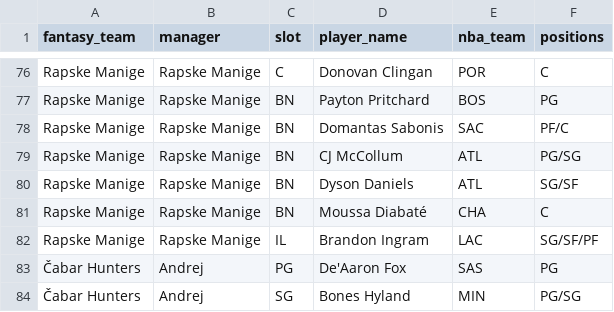
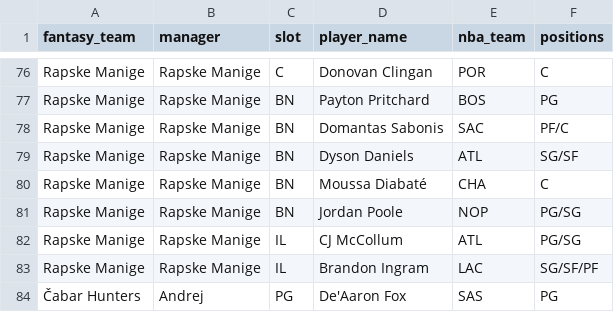
Before and after one commit to chamberneezy/fantasy, a CSV file: data/season/league_rosters.csv, drawn as a sheet; only a part is shown, gaps mark what is left out; the shorter side is filled out with more unchanged rows; removed rows and columns are numbered as before the commit, all else as after; the diff names each change by its address in the sheet, - before the commit and + after, or states it on an @@ line.

Commit message:
Yahoo read on gw 2026-11-18T04:05

```diff
--- a/data/season/league_rosters.csv
+++ b/data/season/league_rosters.csv
-row 79: Rapske Manige | Rapske Manige | BN | CJ McCollum | ATL | PG/SG
+row 81: Rapske Manige | Rapske Manige | BN | Jordan Poole | NOP | PG/SG
+row 82: Rapske Manige | Rapske Manige | IL | CJ McCollum | ATL | PG/SG
```
